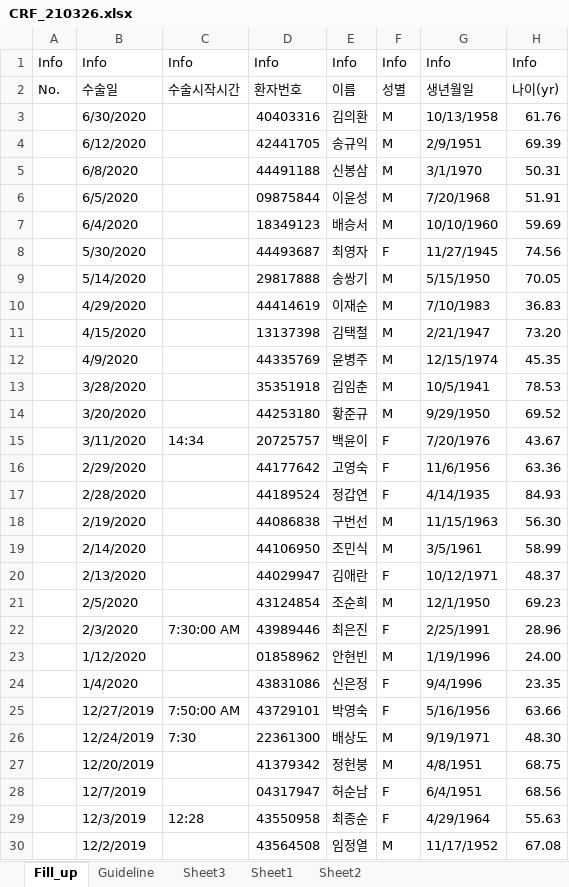
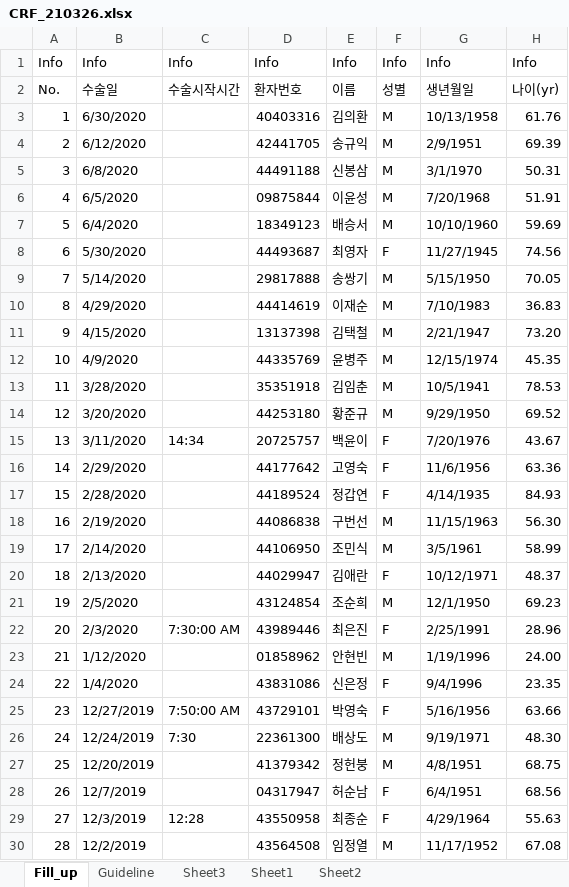
Before and after one commit to khsunny87/Proj_IE_KIS, an Excel workbook: Input/CRF/CRF_210326.xlsx, sheet Fill_up, drawn as a sheet; only a part is shown; values as stored, in another font and other column widths than the file's, no cell formats; the diff covers the shown part only; the diff names each change by its address in the sheet, - before the commit and + after, or states it on an @@ line.

```diff
--- a/Input/CRF/CRF_210326.xlsx (sheet Fill_up)
+++ b/Input/CRF/CRF_210326.xlsx (sheet Fill_up)
-A3: (empty)
+A3: 1
-A4: (empty)
+A4: 2
-A5: (empty)
+A5: 3
-A6: (empty)
+A6: 4
-A7: (empty)
+A7: 5
-A8: (empty)
+A8: 6
-A9: (empty)
+A9: 7
-A10: (empty)
+A10: 8
-A11: (empty)
+A11: 9
-A12: (empty)
+A12: 10
-A13: (empty)
+A13: 11
-A14: (empty)
+A14: 12
-A15: (empty)
+A15: 13
-A16: (empty)
+A16: 14
-A17: (empty)
+A17: 15
-A18: (empty)
+A18: 16
-A19: (empty)
+A19: 17
-A20: (empty)
+A20: 18
-A21: (empty)
+A21: 19
-A22: (empty)
+A22: 20
-A23: (empty)
+A23: 21
-A24: (empty)
+A24: 22
-A25: (empty)
+A25: 23
-A26: (empty)
+A26: 24
-A27: (empty)
+A27: 25
-A28: (empty)
+A28: 26
-A29: (empty)
+A29: 27
-A30: (empty)
+A30: 28
```
Also changed, not shown: 660 edited cells elsewhere in this sheet, cell formats, 3 other files.
